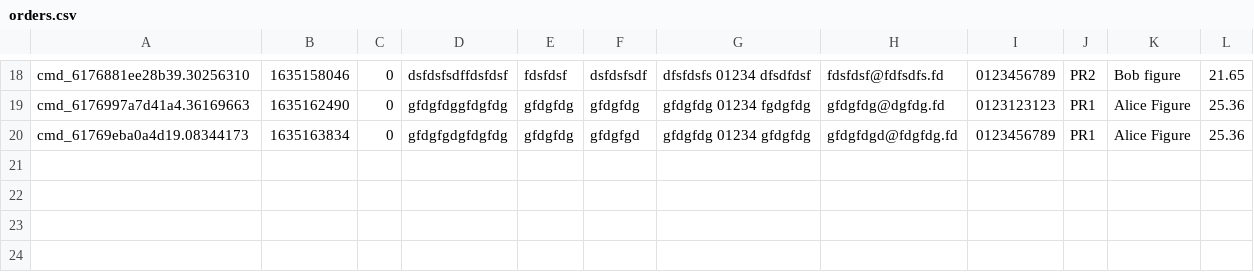
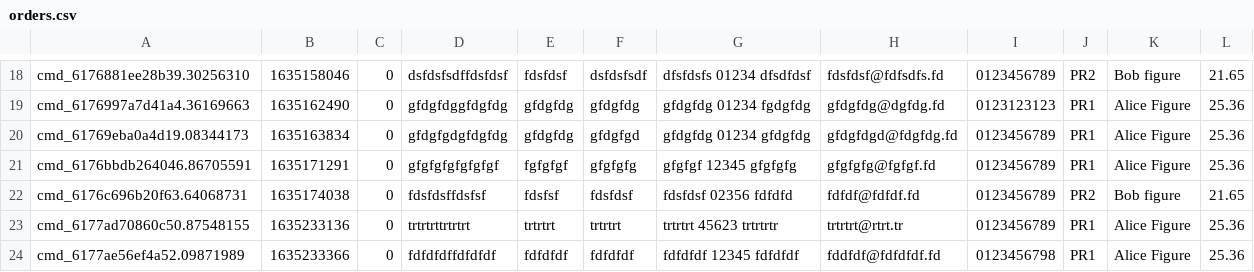
Before and after one commit to thomas-Ngr/CityCommerce, a CSV file: data/orders.csv, drawn as a sheet; only a part is shown, gaps mark what is left out; the diff names each change by its address in the sheet, - before the commit and + after, or states it on an @@ line.

```diff
--- a/data/orders.csv
+++ b/data/orders.csv
+row 21: cmd_6176bbdb264046.86705591 | 1635171291 | 0 | gfgfgfgfgfgfgf | fgfgfgf | gfgfgfg | gfgfgf 12345 gfgfgfg | gfgfgfg@fgfgf.fd | 0123456789 | PR1 | Alice Figure | 25.36
+row 22: cmd_6176c696b20f63.64068731 | 1635174038 | 0 | fdsfdsffdsfsf | fdsfsf | fdsfdsf | fdsfdsf 02356 fdfdfd | fdfdf@fdfdf.fd | 0123456789 | PR2 | Bob figure | 21.65
+row 23: cmd_6177ad70860c50.87548155 | 1635233136 | 0 | trtrtrttrtrtrt | trtrtrt | trtrtrt | trtrtrt 45623 trtrtrtr | trtrtrt@rtrt.tr | 0123456789 | PR1 | Alice Figure | 25.36
+row 24: cmd_6177ae56ef4a52.09871989 | 1635233366 | 0 | fdfdfdffdfdfdf | fdfdfdf | fdfdfdf | fdfdfdf 12345 fdfdfdf | fddfdf@fdfdfdf.fd | 0123456798 | PR1 | Alice Figure | 25.36
```
Also changed, not shown: 11 other files.
